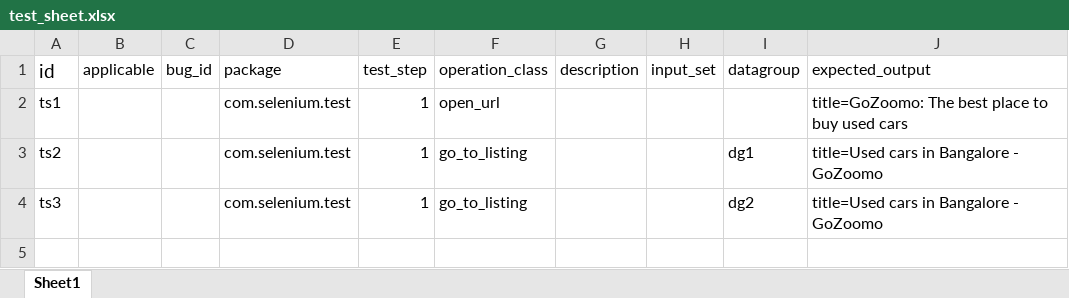
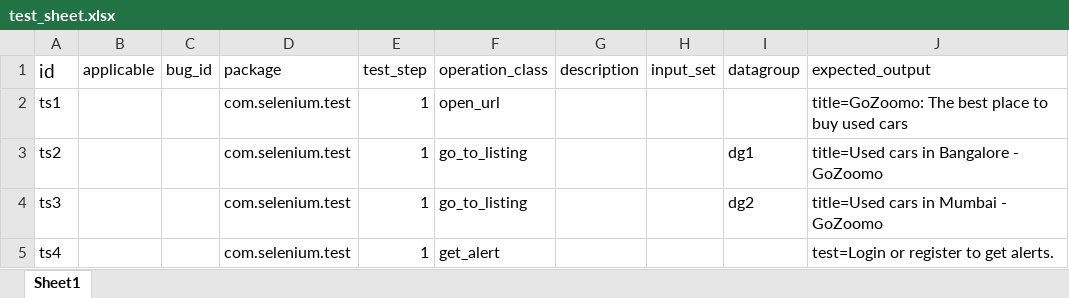
Before and after one commit to vaibhav3011/selenium_3, an Excel workbook: test1/test_sheet.xlsx, sheet Sheet1, drawn as a sheet; values as stored, in another font and other column widths than the file's, no borders; the diff names each change by its address in the sheet, - before the commit and + after, or states it on an @@ line.

Commit message:
Multi threading in for different test configs

```diff
--- a/test1/test_sheet.xlsx (sheet Sheet1)
+++ b/test1/test_sheet.xlsx (sheet Sheet1)
-J4 (expected_output): title=Used cars in Bangalore - GoZoomo
+J4 (expected_output): title=Used cars in Mumbai - GoZoomo
+row 5: ts4 |  |  | com.selenium.test | 1 | get_alert |  |  |  | test=Login or register to get alerts.
```
Also changed, not shown: main_sheet.xlsx, test1/data_sheet.xlsx, 6 other files.
